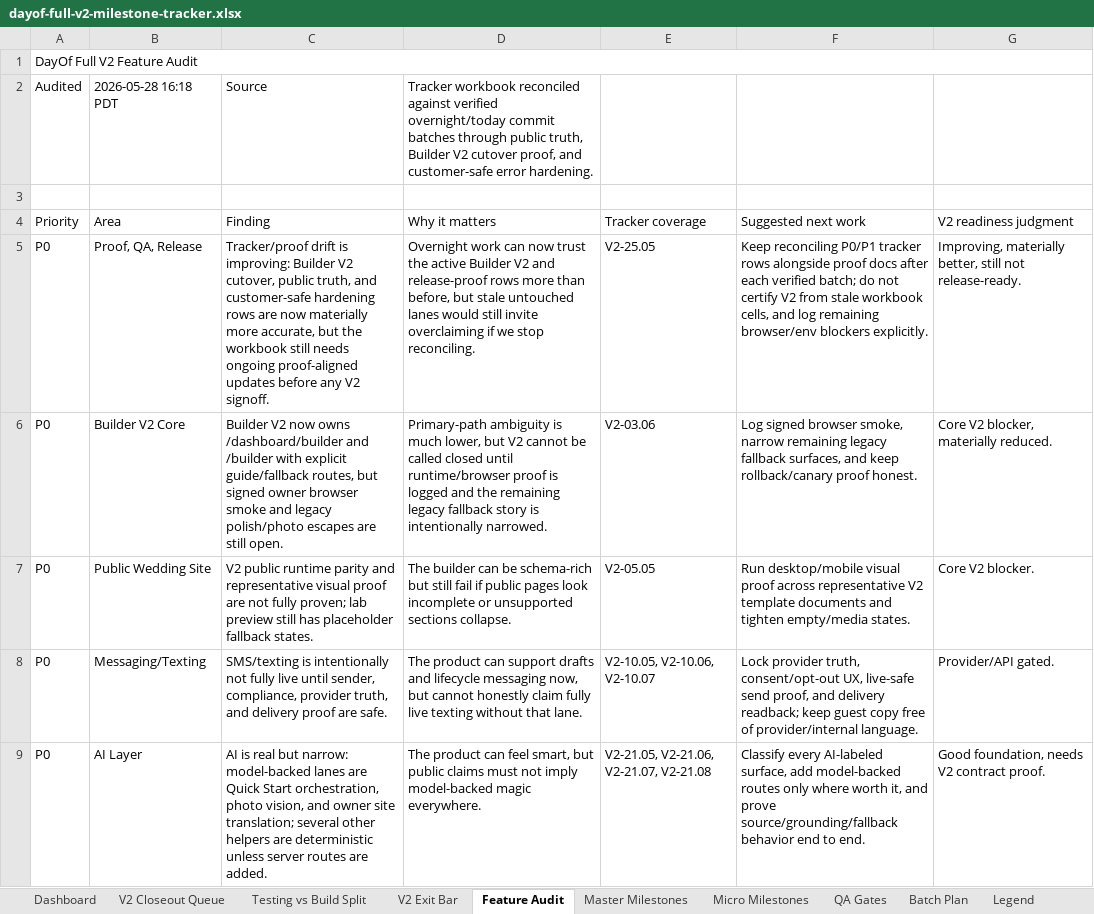
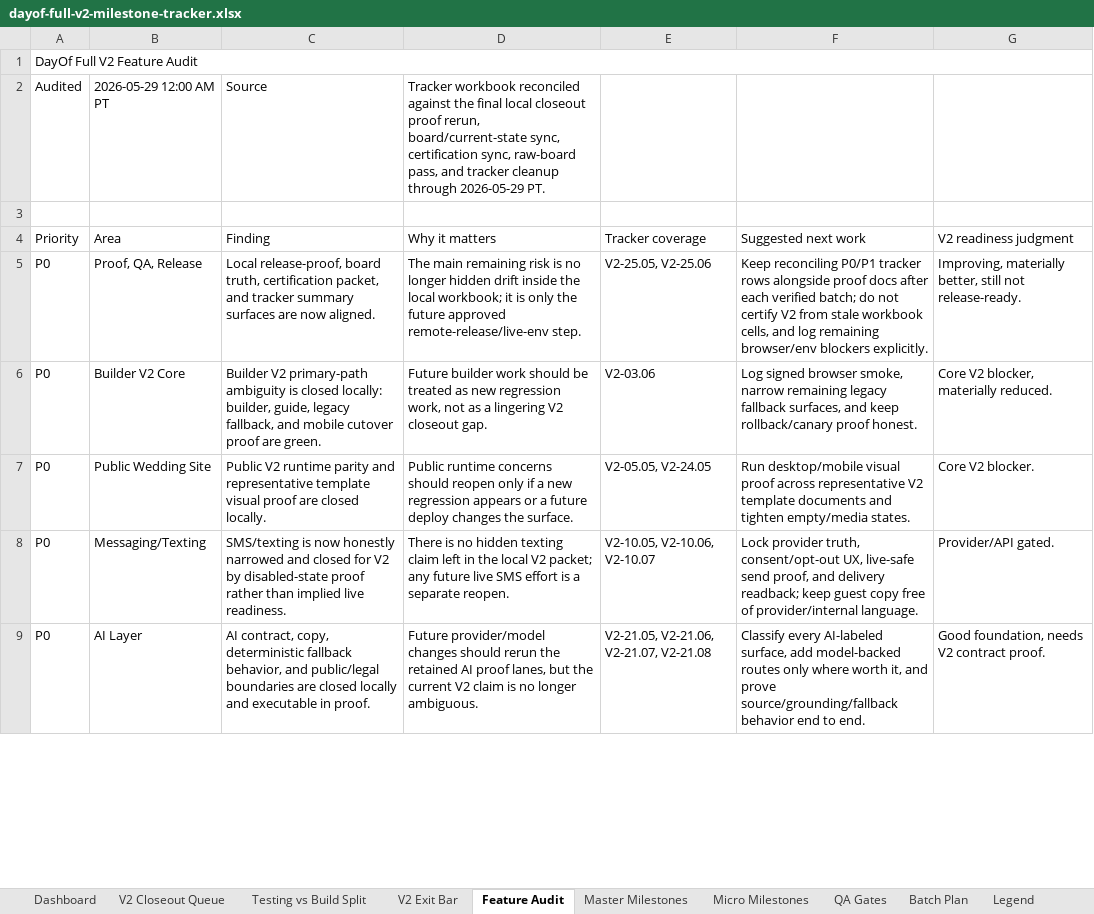
Before and after one commit to jeanericgagnon/wedding-site-Bolt, an Excel workbook: outputs/full-v2-tracker/dayof-full-v2-milestone-tracker.xlsx, sheet Feature Audit, drawn as a sheet; only a part is shown; values as stored, in another font and other column widths than the file's, no borders; the diff covers the shown part only; the diff names each change by its address in the sheet, - before the commit and + after, or states it on an @@ line.

Commit message:
Refresh tracker summary sheets

```diff
--- a/outputs/full-v2-tracker/dayof-full-v2-milestone-tracker.xlsx (sheet Feature Audit)
+++ b/outputs/full-v2-tracker/dayof-full-v2-milestone-tracker.xlsx (sheet Feature Audit)
-B2 (Area): 2026-05-28 16:18 PDT
+B2 (Area): 2026-05-29 12:00 AM PT
-D2 (Why it matters): …reconciled against verified overnight/today commit batches through public truth, Builder V2 cutover proof, and customer-safe error hardening.
+D2 (Why it matters): …reconciled against the final local closeout proof rerun, board/current-state sync, certification sync, raw-board pass, and tracker cleanup through 2026-05-29 PT.
-C5 (Finding): Tracker/proof drift is improving: Builder V2 cutover, public truth, and customer-safe hardening rows are now materially more accurate, but the workbook still needs ongoing proof-aligned updates before any V2 signoff.
+C5 (Finding): Local release-proof, board truth, certification packet, and tracker summary surfaces are now aligned.
-D5 (Why it matters): Overnight work can now trust the active Builder V2 and release-proof rows more than before, but stale untouched lanes would still invite overclaiming if we stop reconciling.
+D5 (Why it matters): The main remaining risk is no longer hidden drift inside the local workbook; it is only the future approved remote-release/live-env step.
-E5 (Tracker coverage): V2-25.05
+E5 (Tracker coverage): V2-25.05, V2-25.06
-C6 (Finding): Builder V2 now owns /dashboard/builder and /builder with explicit guide/fallback routes, but signed owner browser smoke and legacy polish/photo escapes are still open.
+C6 (Finding): Builder V2 primary-path ambiguity is closed locally: builder, guide, legacy fallback, and mobile cutover proof are green.
-D6 (Why it matters): Primary-path ambiguity is much lower, but V2 cannot be called closed until runtime/browser proof is logged and the remaining legacy fallback story is intentionally narrowed.
+D6 (Why it matters): Future builder work should be treated as new regression work, not as a lingering V2 closeout gap.
-C7 (Finding): V2 public runtime parity and representative visual proof are not fully proven; lab preview still has placeholder fallback states.
+C7 (Finding): Public V2 runtime parity and representative template visual proof are closed locally.
-D7 (Why it matters): The builder can be schema-rich but still fail if public pages look incomplete or unsupported sections collapse.
+D7 (Why it matters): Public runtime concerns should reopen only if a new regression appears or a future deploy changes the surface.
-E7 (Tracker coverage): V2-05.05
+E7 (Tracker coverage): V2-05.05, V2-24.05
-C8 (Finding): SMS/texting is intentionally not fully live until sender, compliance, provider truth, and delivery proof are safe.
+C8 (Finding): SMS/texting is now honestly narrowed and closed for V2 by disabled-state proof rather than implied live readiness.
-D8 (Why it matters): The product can support drafts and lifecycle messaging now, but cannot honestly claim fully live texting without that lane.
+D8 (Why it matters): There is no hidden texting claim left in the local V2 packet; any future live SMS effort is a separate reopen.
-C9 (Finding): AI is real but narrow: model-backed lanes are Quick Start orchestration, photo vision, and owner site translation; several other helpers are deterministic unless server routes are added.
+C9 (Finding): AI contract, copy, deterministic fallback behavior, and public/legal boundaries are closed locally and executable in proof.
-D9 (Why it matters): The product can feel smart, but public claims must not imply model-backed magic everywhere.
+D9 (Why it matters): Future provider/model changes should rerun the retained AI proof lanes, but the current V2 claim is no longer ambiguous.
```
Also changed, not shown: 10 edited cells elsewhere in this sheet, sheet Dashboard, sheet Audit Log, sheet V2 Closeout Queue.
